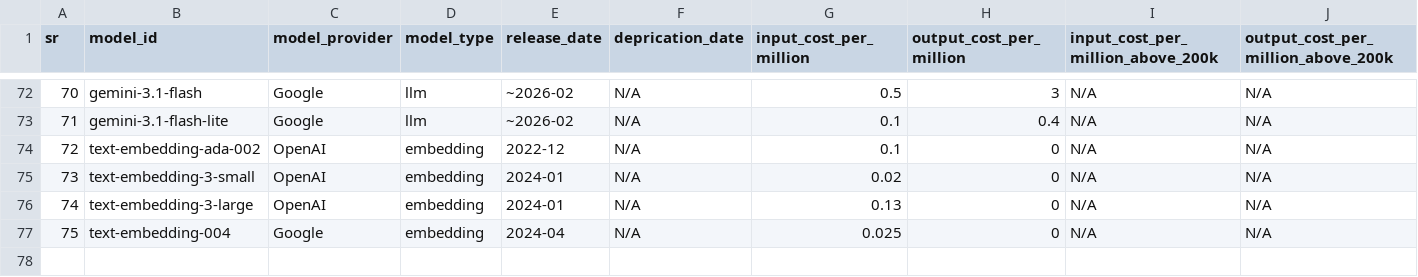
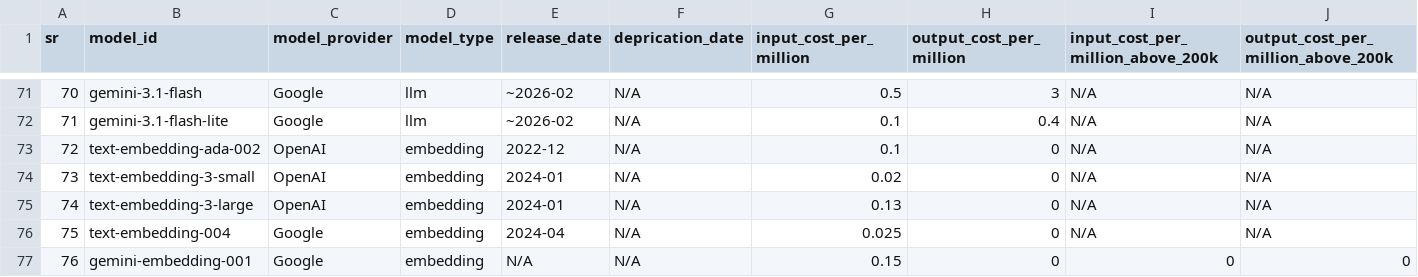
Before and after one commit to AkshDesai04/LLM-Project-Template, a CSV file: assets/model_pricing.csv, drawn as a sheet; only a part is shown, gaps mark what is left out; rows hold the shown columns only; the diff covers the shown part only; the diff names each change by its address in the sheet, - before the commit and + after, or states it on an @@ line.

```diff
--- a/assets/model_pricing.csv
+++ b/assets/model_pricing.csv
+row 77: 76 | gemini-embedding-001 | Google | embedding | N/A | N/A | 0.15 | 0 | 0 | 0
```
Also changed, not shown: 1 removed row and 12 edited cells elsewhere in this file, 14 other files.
